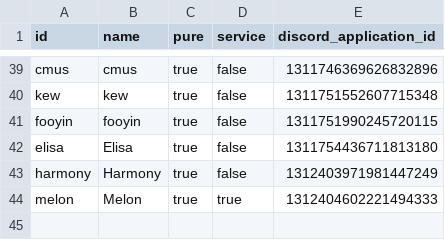
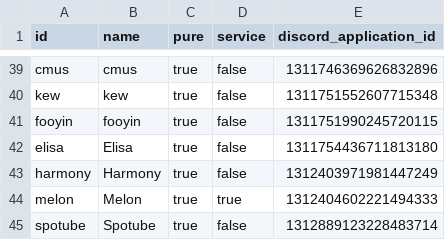
Before and after one commit to music-presence/media-players, a CSV file: legacy/players.csv, drawn as a sheet; only a part is shown, gaps mark what is left out.

Commit message:
Update legacy list

```diff
--- a/legacy/players.csv
+++ b/legacy/players.csv
@@ -44 +44,2 @@ harmony,Harmony,true,false,1312403971981447249
 melon,Melon,true,true,1312404602221494333
+spotube,Spotube,true,false,1312889123228483714
```
Also changed, not shown: legacy/applications.csv, 2 other files.
